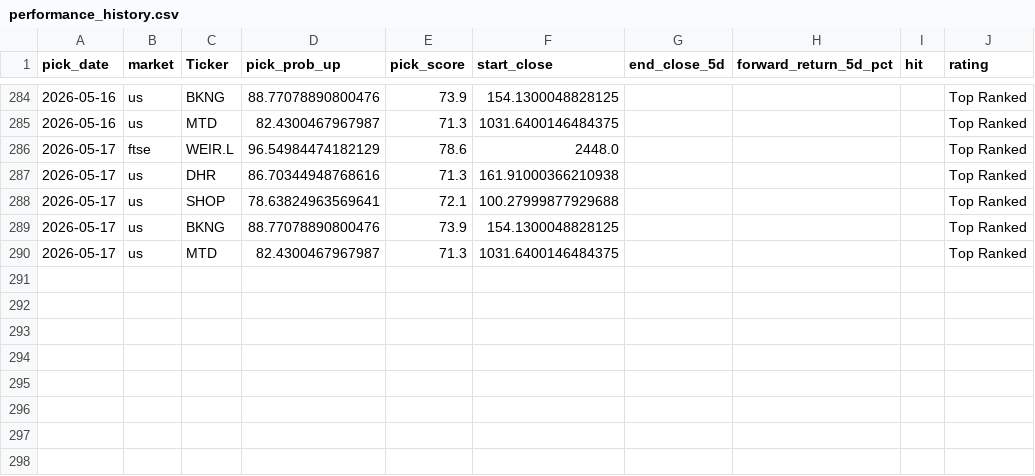
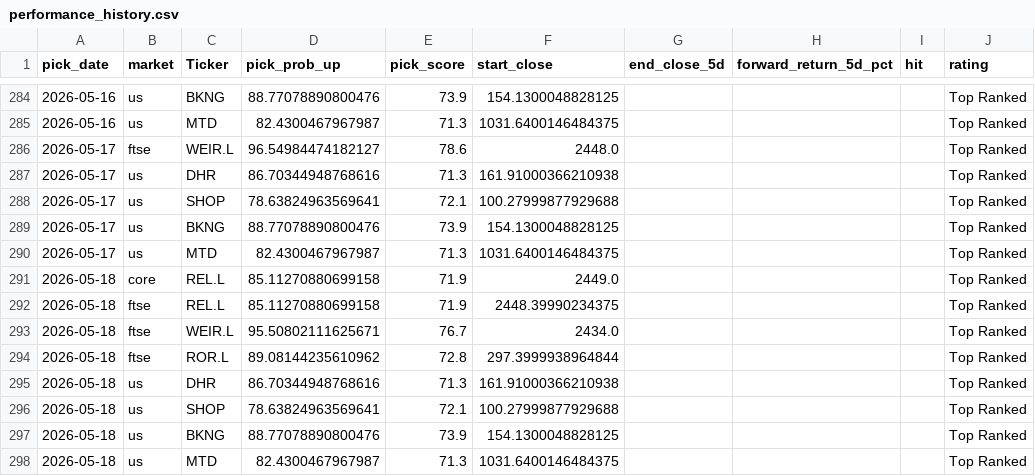
Before and after one commit to Toby0603/AlphaRank, a CSV file: performance_history.csv, drawn as a sheet; only a part is shown, gaps mark what is left out.

```diff
--- a/performance_history.csv
+++ b/performance_history.csv
@@ -285,3 +285,3 @@ pick_date,market,Ticker,pick_prob_up,pick_score,start_close,end_close_5d,forward
 2026-05-16,us,MTD,82.4300467967987,71.3,1031.6400146484375,,,,Top Ranked
-2026-05-17,ftse,WEIR.L,96.54984474182129,78.6,2448.0,,,,Top Ranked
+2026-05-17,ftse,WEIR.L,96.54984474182127,78.6,2448.0,,,,Top Ranked
 2026-05-17,us,DHR,86.70344948768616,71.3,161.91000366210938,,,,Top Ranked
@@ -290 +290,9 @@ pick_date,market,Ticker,pick_prob_up,pick_score,start_close,end_close_5d,forward
 2026-05-17,us,MTD,82.4300467967987,71.3,1031.6400146484375,,,,Top Ranked
+2026-05-18,core,REL.L,85.11270880699158,71.9,2449.0,,,,Top Ranked
+2026-05-18,ftse,REL.L,85.11270880699158,71.9,2448.39990234375,,,,Top Ranked
+2026-05-18,ftse,WEIR.L,95.50802111625671,76.7,2434.0,,,,Top Ranked
+2026-05-18,ftse,ROR.L,89.08144235610962,72.8,297.3999938964844,,,,Top Ranked
+2026-05-18,us,DHR,86.70344948768616,71.3,161.91000366210938,,,,Top Ranked
+2026-05-18,us,SHOP,78.63824963569641,72.1,100.27999877929688,,,,Top Ranked
+2026-05-18,us,BKNG,88.77078890800476,73.9,154.1300048828125,,,,Top Ranked
+2026-05-18,us,MTD,82.4300467967987,71.3,1031.6400146484375,,,,Top Ranked
```
Also changed, not shown: benchmark_summary.csv, results_core.csv, 3 other files.
